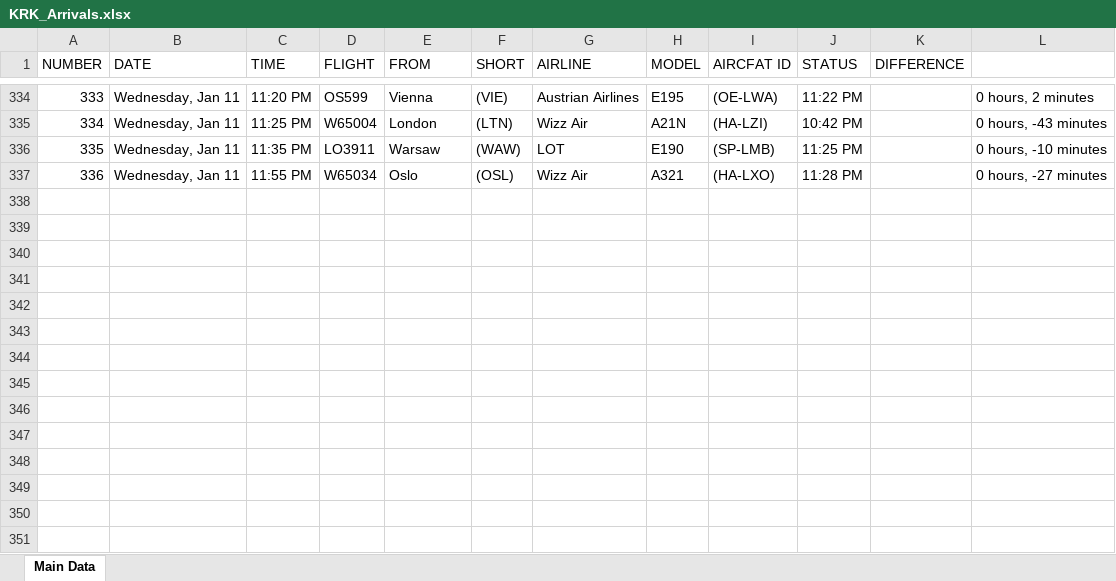
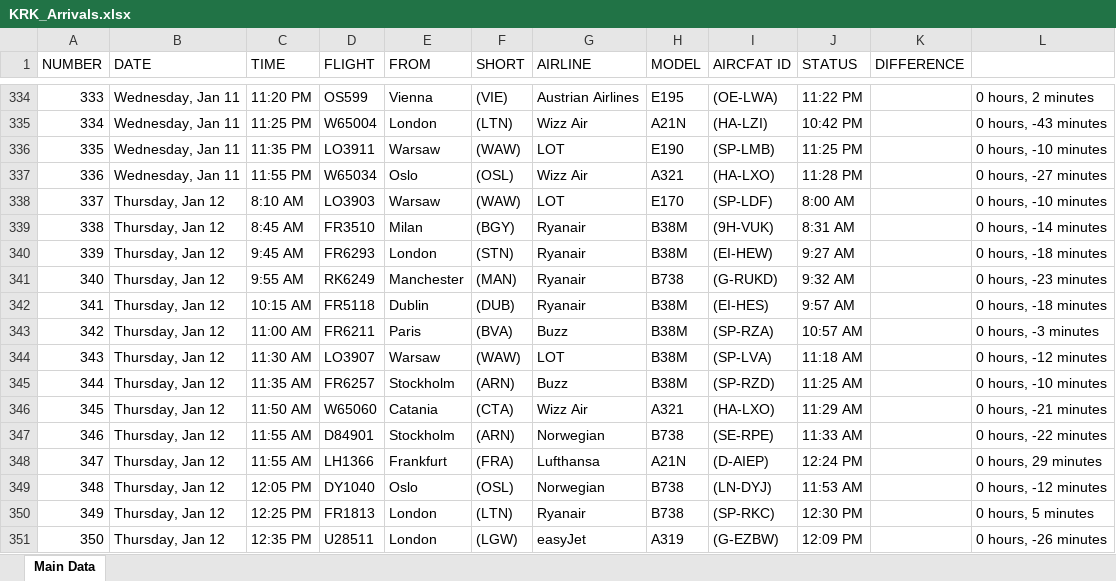
Before and after one commit to Kurczaczek21/Polish-Airport-Databse, an Excel workbook: DataBase/KRK_Arrivals.xlsx, sheet Main Data, drawn as a sheet; only a part is shown, gaps mark what is left out; values as stored, in another font and other column widths than the file's, no borders; the diff names each change by its address in the sheet, - before the commit and + after, or states it on an @@ line.

```diff
--- a/DataBase/KRK_Arrivals.xlsx (sheet Main Data)
+++ b/DataBase/KRK_Arrivals.xlsx (sheet Main Data)
+row 338: 337 | Thursday, Jan 12 | 8:10 AM | LO3903 | Warsaw | (WAW) | LOT | E170 | (SP-LDF) | 8:00 AM |  | 0 hours, -10 minutes
+row 339: 338 | Thursday, Jan 12 | 8:45 AM | FR3510 | Milan | (BGY) | Ryanair | B38M | (9H-VUK) | 8:31 AM |  | 0 hours, -14 minutes
+row 340: 339 | Thursday, Jan 12 | 9:45 AM | FR6293 | London | (STN) | Ryanair | B38M | (EI-HEW) | 9:27 AM |  | 0 hours, -18 minutes
+row 341: 340 | Thursday, Jan 12 | 9:55 AM | RK6249 | Manchester | (MAN) | Ryanair | B738 | (G-RUKD) | 9:32 AM |  | 0 hours, -23 minutes
+row 342: 341 | Thursday, Jan 12 | 10:15 AM | FR5118 | Dublin | (DUB) | Ryanair | B38M | (EI-HES) | 9:57 AM |  | 0 hours, -18 minutes
+row 343: 342 | Thursday, Jan 12 | 11:00 AM | FR6211 | Paris | (BVA) | Buzz | B38M | (SP-RZA) | 10:57 AM |  | 0 hours, -3 minutes
+row 344: 343 | Thursday, Jan 12 | 11:30 AM | LO3907 | Warsaw | (WAW) | LOT | B38M | (SP-LVA) | 11:18 AM |  | 0 hours, -12 minutes
+row 345: 344 | Thursday, Jan 12 | 11:35 AM | FR6257 | Stockholm | (ARN) | Buzz | B38M | (SP-RZD) | 11:25 AM |  | 0 hours, -10 minutes
+row 346: 345 | Thursday, Jan 12 | 11:50 AM | W65060 | Catania | (CTA) | Wizz Air | A321 | (HA-LXO) | 11:29 AM |  | 0 hours, -21 minutes
+row 347: 346 | Thursday, Jan 12 | 11:55 AM | D84901 | Stockholm | (ARN) | Norwegian | B738 | (SE-RPE) | 11:33 AM |  | 0 hours, -22 minutes
+row 348: 347 | Thursday, Jan 12 | 11:55 AM | LH1366 | Frankfurt | (FRA) | Lufthansa | A21N | (D-AIEP) | 12:24 PM |  | 0 hours, 29 minutes
+row 349: 348 | Thursday, Jan 12 | 12:05 PM | DY1040 | Oslo | (OSL) | Norwegian | B738 | (LN-DYJ) | 11:53 AM |  | 0 hours, -12 minutes
+row 350: 349 | Thursday, Jan 12 | 12:25 PM | FR1813 | London | (LTN) | Ryanair | B738 | (SP-RKC) | 12:30 PM |  | 0 hours, 5 minutes
+row 351: 350 | Thursday, Jan 12 | 12:35 PM | U28511 | London | (LGW) | easyJet | A319 | (G-EZBW) | 12:09 PM |  | 0 hours, -26 minutes
```
Also changed, not shown: DataBase/GDN_Departures.xlsx, DataBase/KRK_Departures.xlsx, 6 other files.
